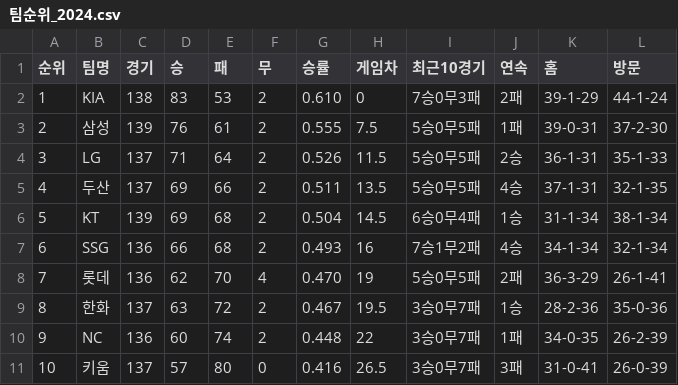
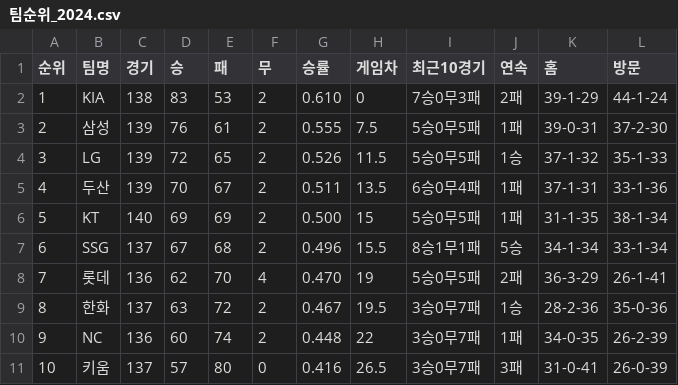
Before and after one commit to syeon8344/betnet_python, a CSV file: src/crawl_csv/rank/팀순위_2024.csv, drawn as a sheet.

```diff
--- a/src/crawl_csv/rank/팀순위_2024.csv
+++ b/src/crawl_csv/rank/팀순위_2024.csv
@@ -3,6 +3,6 @@
 2,삼성,139,76,61,2,0.555,7.5,5승0무5패,1패,39-0-31,37-2-30
-3,LG,137,71,64,2,0.526,11.5,5승0무5패,2승,36-1-31,35-1-33
-4,두산,137,69,66,2,0.511,13.5,5승0무5패,4승,37-1-31,32-1-35
-5,KT,139,69,68,2,0.504,14.5,6승0무4패,1승,31-1-34,38-1-34
-6,SSG,136,66,68,2,0.493,16,7승1무2패,4승,34-1-34,32-1-34
+3,LG,139,72,65,2,0.526,11.5,5승0무5패,1승,37-1-32,35-1-33
+4,두산,139,70,67,2,0.511,13.5,6승0무4패,1패,37-1-31,33-1-36
+5,KT,140,69,69,2,0.500,15,5승0무5패,1패,31-1-35,38-1-34
+6,SSG,137,67,68,2,0.496,15.5,8승1무1패,5승,34-1-34,33-1-34
 7,롯데,136,62,70,4,0.470,19,5승0무5패,2패,36-3-29,26-1-41
```
Also changed, not shown: src/crawl_csv/hitter/팀기록_타자_2024.csv, src/crawl_csv/pitcher/팀기록_투수_2024.csv, 11 other files.
